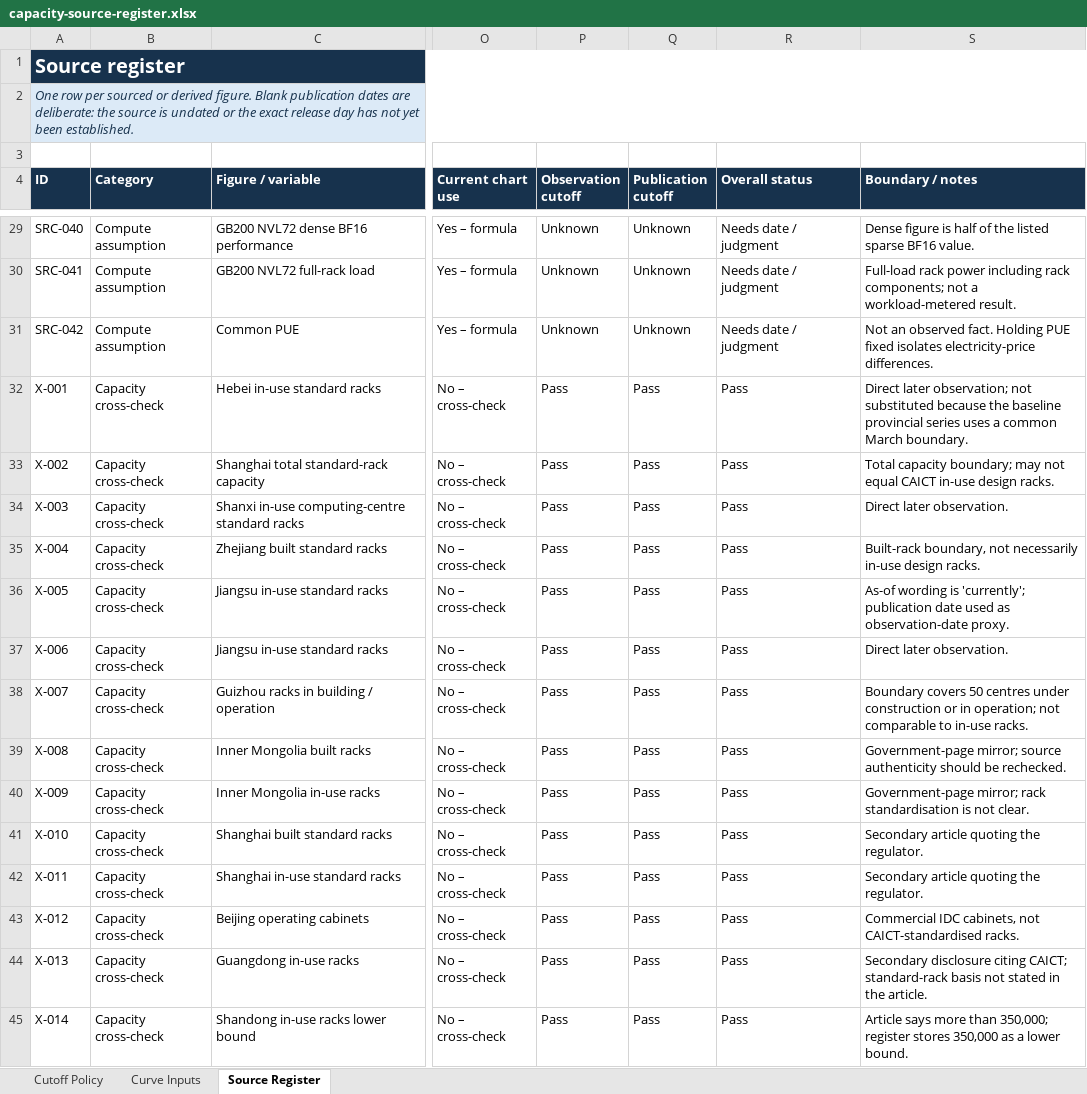
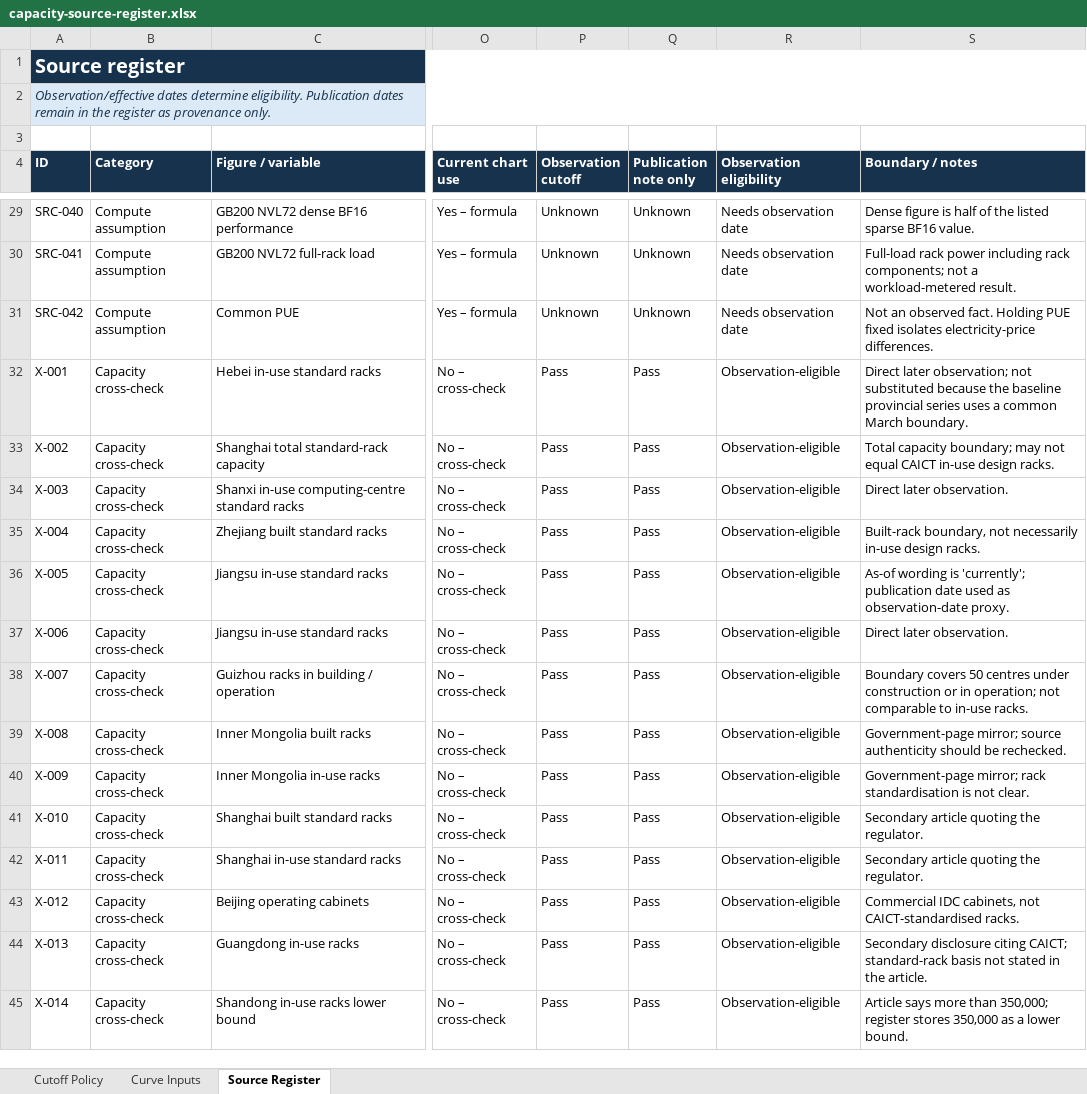
Before and after one commit to qrlow/compute-cost-curve, an Excel workbook: outputs/019fdb9f-161f-7b22-9a01-b1a28036fbf3/capacity-source-register.xlsx, sheet Source Register, drawn as a sheet; only a part is shown, gaps mark what is left out; values as stored, in another font and other column widths than the file's, no borders; the diff covers the shown part only; the diff names each change by its address in the sheet, - before the commit and + after, or states it on an @@ line.

Commit message:
fix: standardize curve observation date

```diff
--- a/outputs/019fdb9f-161f-7b22-9a01-b1a28036fbf3/capacity-source-register.xlsx (sheet Source Register)
+++ b/outputs/019fdb9f-161f-7b22-9a01-b1a28036fbf3/capacity-source-register.xlsx (sheet Source Register)
-A2 (ID): One row per sourced or derived figure. Blank publication dates are deliberate: the source is undated or the exact release day has not yet been established.
+A2 (ID): Observation/effective dates determine eligibility. Publication dates remain in the register as provenance only.
-Q4: Publication cutoff
+Q4: Publication note only
-R4: Overall status
+R4: Observation eligibility
-R29:R31 (Observation eligibility): Needs date / judgment
+R29:R31 (Observation eligibility): Needs observation date
-R32:R45 (Observation eligibility): Pass
+R32:R45 (Observation eligibility): Observation-eligible
```
Also changed, not shown: 43 edited cells elsewhere in this sheet, sheet Cutoff Policy, sheet Curve Inputs, formulas that keep their value, 5 other files.
